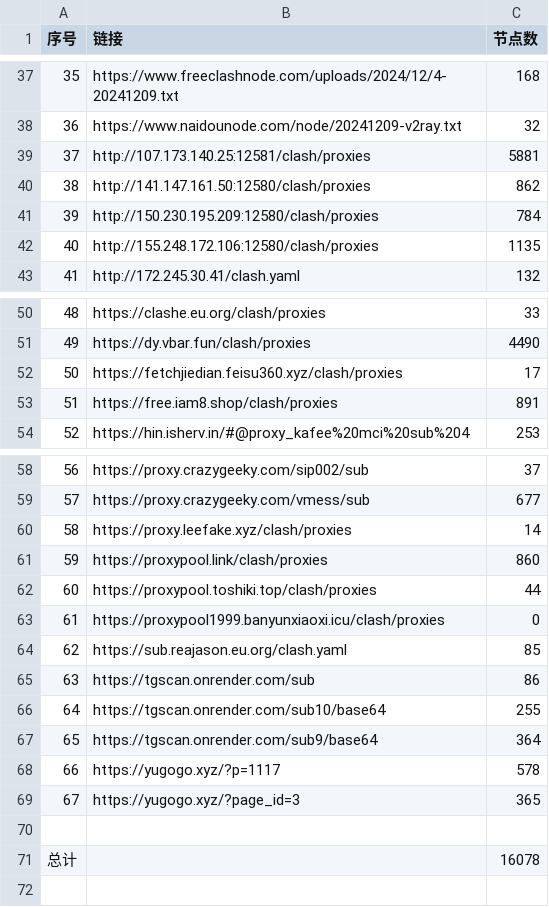
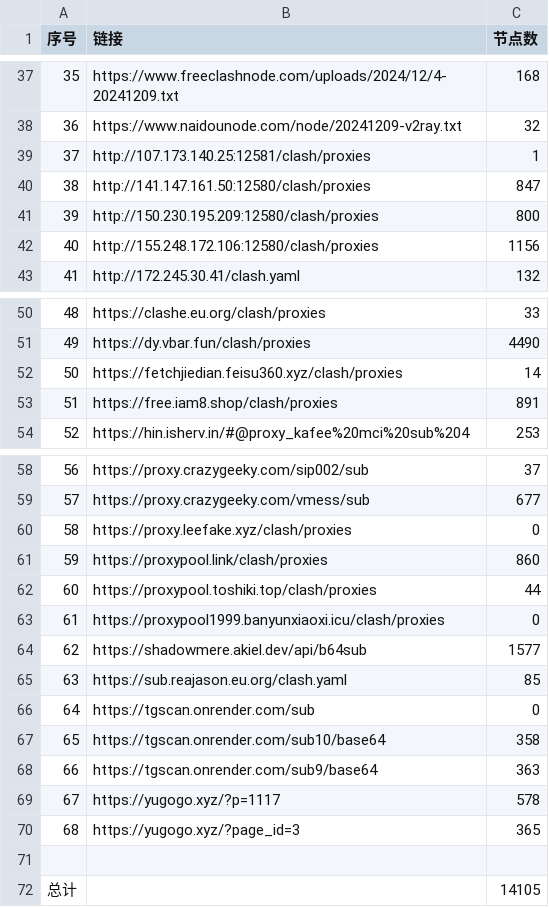
Before and after one commit to qjlxg/ss3, a CSV file: list_result.csv, drawn as a sheet; only a part is shown, gaps mark what is left out; addresses are those after the commit; the diff names each change by its address in the sheet, - before the commit and + after, or states it on an @@ line.

```diff
--- a/list_result.csv
+++ b/list_result.csv
-C39 (节点数): 5881
+C39 (节点数): 1
-C40 (节点数): 862
+C40 (节点数): 847
-C41 (节点数): 784
+C41 (节点数): 800
-C42 (节点数): 1135
+C42 (节点数): 1156
-C52 (节点数): 17
+C52 (节点数): 14
-C60 (节点数): 14
+C60 (节点数): 0
+row 64: 62 | https://shadowmere.akiel.dev/api/b64sub | 1577
@@ column A (序号) renumbered between rows 65 and 70 @@
-C66 (节点数): 86
+C66 (节点数): 0
-C67 (节点数): 255
+C67 (节点数): 358
-C68 (节点数): 364
+C68 (节点数): 363
-C72 (节点数): 16078
+C72 (节点数): 14105
```
Also changed, not shown: 19 other files.
